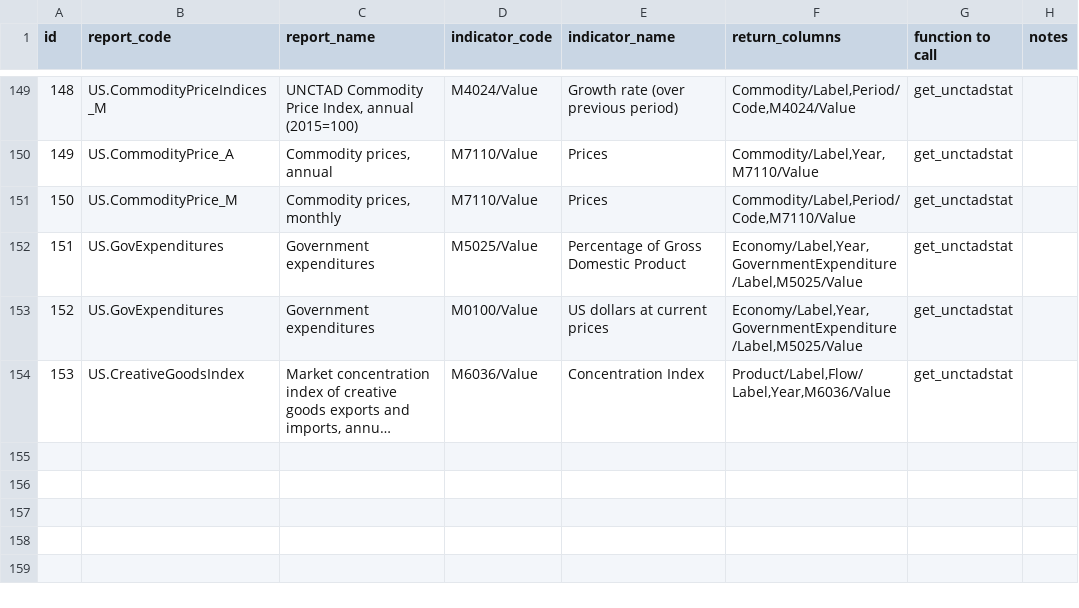
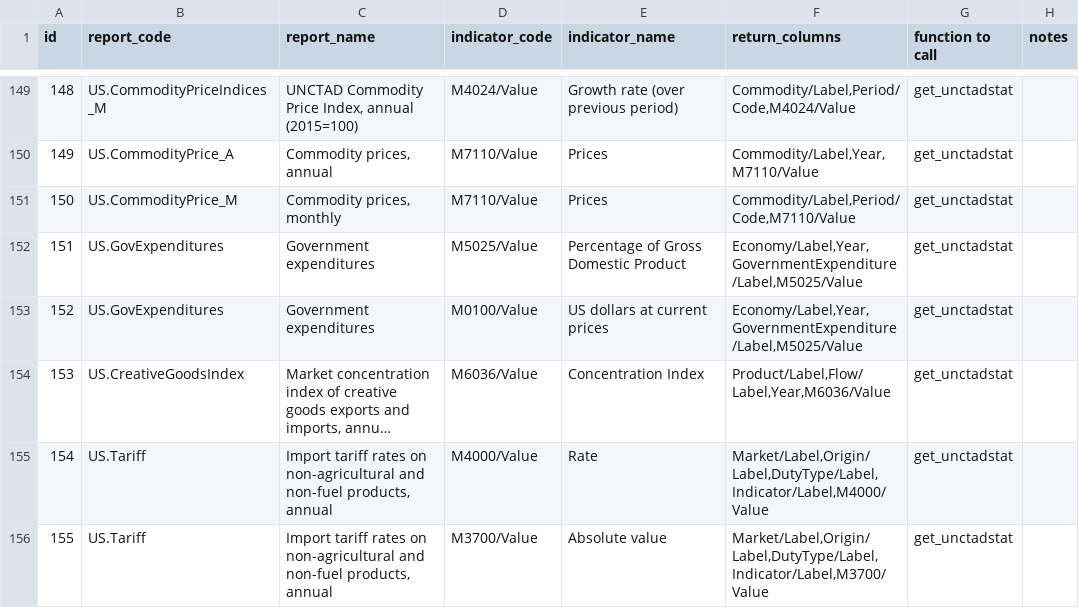
Before and after one commit to dhopp1/statschat, a CSV file: metadata/unctadstat_key.csv, drawn as a sheet; only a part is shown, gaps mark what is left out; long unchanged cells end in …; the diff names each change by its address in the sheet, - before the commit and + after, or states it on an @@ line.

Commit message:
Adding tariffs

```diff
--- a/metadata/unctadstat_key.csv
+++ b/metadata/unctadstat_key.csv
+row 155: 154 | US.Tariff | Import tariff rates on non-agricultural and non-fuel products, annual | M4000/Value | Rate | Market/Label,Origin/Label,DutyType/Label,Indicator/Label,M4000/Value | get_unctadstat
+row 156: 155 | US.Tariff | Import tariff rates on non-agricultural and non-fuel products, annual | M3700/Value | Absolute value | Market/Label,Origin/Label,DutyType/Label,Indicator/Label,M3700/Value | get_unctadstat
```
Also changed, not shown: 1 other file.
